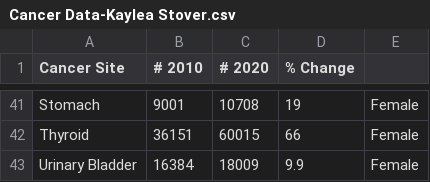
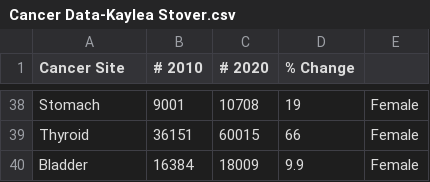
Before and after one commit to Kas0141/Tasks, a CSV file: Project/Cancer Data-Kaylea Stover.csv, drawn as a sheet; only a part is shown, gaps mark what is left out; the diff covers the shown part only.

```diff
--- a/Project/Cancer Data-Kaylea Stover.csv
+++ b/Project/Cancer Data-Kaylea Stover.csv
@@ -42,2 +39,2 @@ Stomach,9001,10708,19,Female
 Thyroid ,36151,60015,66,Female
-Urinary Bladder ,16384,18009,9.9,Female
+Bladder ,16384,18009,9.9,Female
```
Also changed, not shown: 2 added rows, 5 removed rows and 9 edited cells elsewhere in this file, 22 other files.
